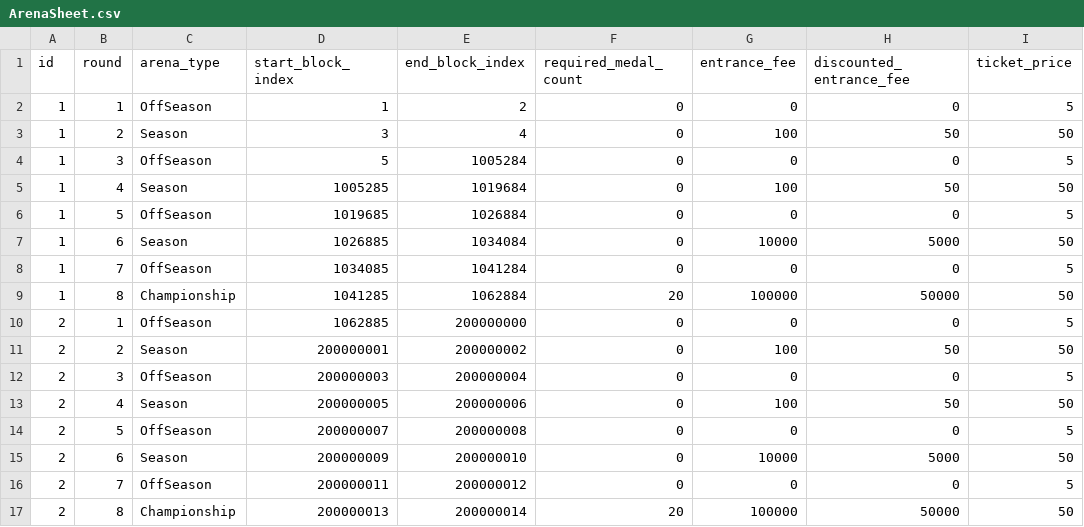
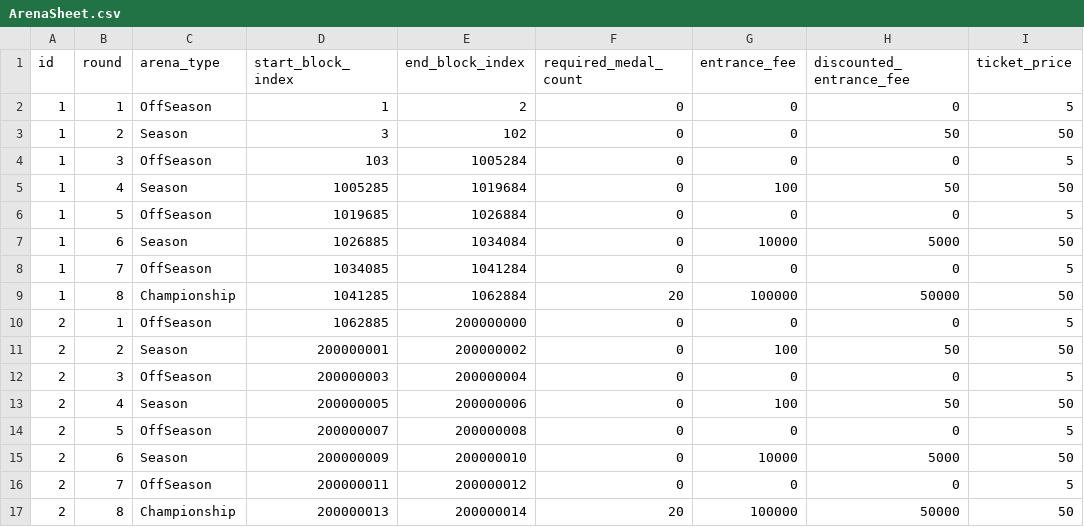
Before and after one commit to planetarium/lib9c, a CSV file: Lib9c/TableCSV/Arena/ArenaSheet.csv, drawn as a sheet; only a part is shown; the diff names each change by its address in the sheet, - before the commit and + after, or states it on an @@ line.

```diff
--- a/Lib9c/TableCSV/Arena/ArenaSheet.csv
+++ b/Lib9c/TableCSV/Arena/ArenaSheet.csv
-E3 (end_block_index): 4
+E3 (end_block_index): 102
-G3 (entrance_fee): 100
+G3 (entrance_fee): 0
-D4 (start_block_index): 5
+D4 (start_block_index): 103
```
Also changed, not shown: 25 other files.
